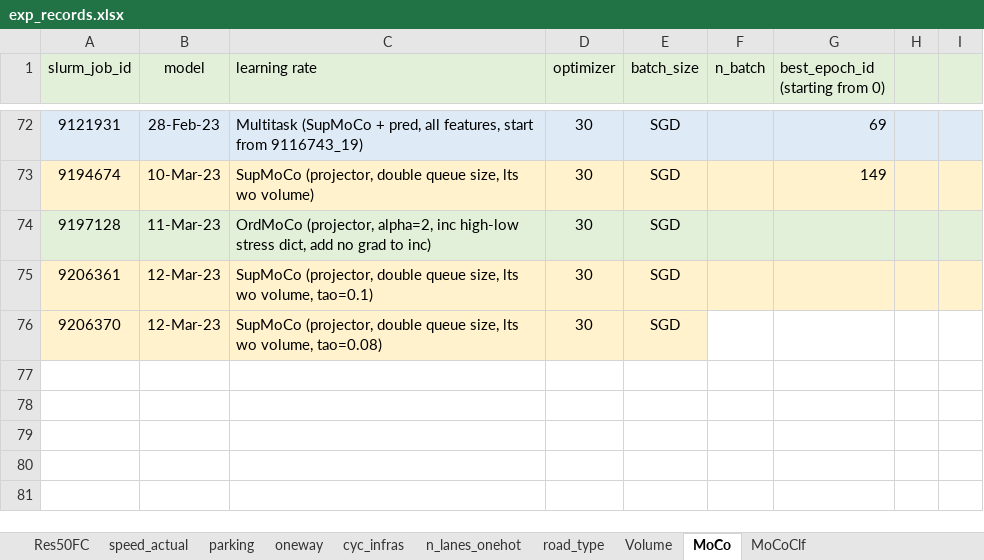
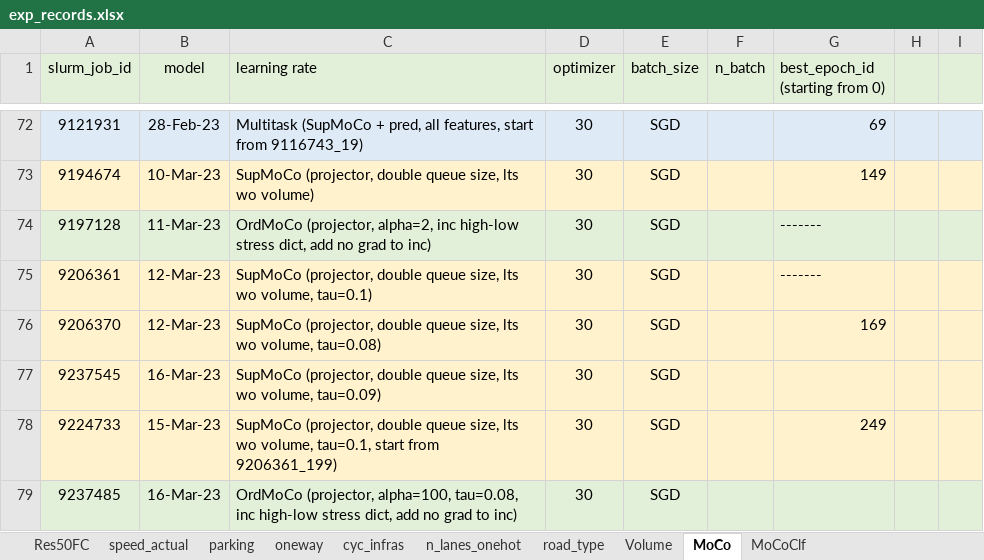
Before and after one commit to lin-bo/AutoLTS, an Excel workbook: res/exp_records.xlsx, sheet MoCo, drawn as a sheet; only a part is shown, gaps mark what is left out; values as stored, in another font and other column widths than the file's, no borders; the diff names each change by its address in the sheet, - before the commit and + after, or states it on an @@ line.

```diff
--- a/res/exp_records.xlsx (sheet MoCo)
+++ b/res/exp_records.xlsx (sheet MoCo)
-G74:G75 (best_epoch_id (starting from 0)): (empty)
+G74:G75 (best_epoch_id (starting from 0)): -------
-C75 (learning rate): …wo volume, tao=0.1)
+C75 (learning rate): …wo volume, tau=0.1)
-C76 (learning rate): …wo volume, tao=0.08)
+C76 (learning rate): …wo volume, tau=0.08)
-F76:I76 fill: none
+F76:I76 fill: #FFF2CC
-G76 (best_epoch_id (starting from 0)): (empty)
+G76 (best_epoch_id (starting from 0)): 169
+row 77: 9237545 | 16-Mar-23 | SupMoCo (projector, double queue size, lts wo volume, tau=0.09) | 30 | SGD
+row 78: 9224733 | 15-Mar-23 | SupMoCo (projector, double queue size, lts wo volume, tau=0.1, start from 9206361_199) | 30 | SGD |  | 249
+row 79: 9237485 | 16-Mar-23 | OrdMoCo (projector, alpha=100, tau=0.08, inc high-low stress dict, add no grad to inc) | 30 | SGD
```
Also changed, not shown: sheet MoCoClf, 4 other files.
